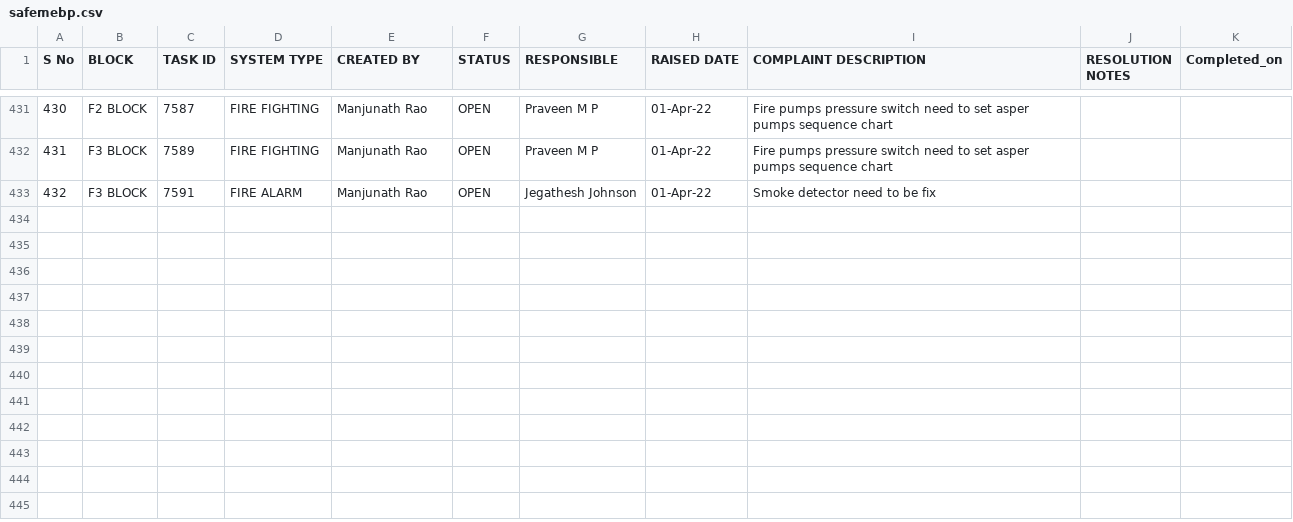
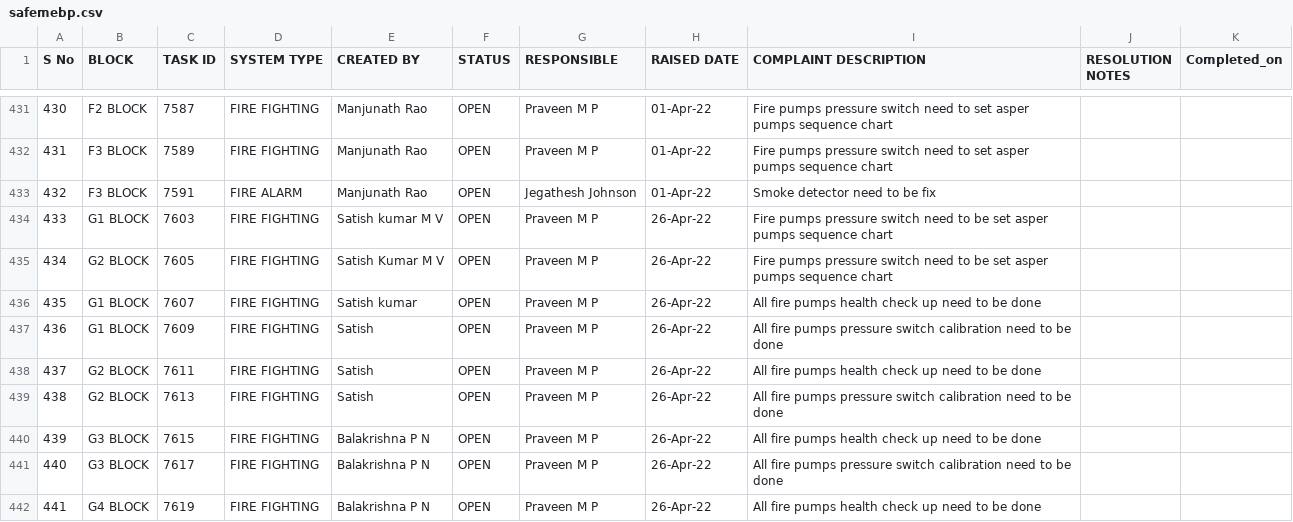
Before and after one commit to SimbhuTwice/SAFEMEBP, a CSV file: safemebp.csv, drawn as a sheet; only a part is shown, gaps mark what is left out; the diff covers the shown part only; the diff names each change by its address in the sheet, - before the commit and + after, or states it on an @@ line.

Commit message:
Add files via upload

```diff
--- a/safemebp.csv
+++ b/safemebp.csv
+row 434: 433 | G1 BLOCK | 7603 | FIRE FIGHTING | Satish kumar M V | OPEN | Praveen M P | 26-Apr-22 | Fire pumps pressure switch need to be set asper pumps sequence chart
+row 435: 434 | G2 BLOCK | 7605 | FIRE FIGHTING | Satish Kumar M V | OPEN | Praveen M P | 26-Apr-22 | Fire pumps pressure switch need to be set asper pumps sequence chart
+row 436: 435 | G1 BLOCK | 7607 | FIRE FIGHTING | Satish kumar | OPEN | Praveen M P | 26-Apr-22 | All fire pumps health check up need to be done
+row 437: 436 | G1 BLOCK | 7609 | FIRE FIGHTING | Satish | OPEN | Praveen M P | 26-Apr-22 | All fire pumps pressure switch calibration need to be done
+row 438: 437 | G2 BLOCK | 7611 | FIRE FIGHTING | Satish | OPEN | Praveen M P | 26-Apr-22 | All fire pumps health check up need to be done
+row 439: 438 | G2 BLOCK | 7613 | FIRE FIGHTING | Satish | OPEN | Praveen M P | 26-Apr-22 | All fire pumps pressure switch calibration need to be done
+row 440: 439 | G3 BLOCK | 7615 | FIRE FIGHTING | Balakrishna P N | OPEN | Praveen M P | 26-Apr-22 | All fire pumps health check up need to be done
+row 441: 440 | G3 BLOCK | 7617 | FIRE FIGHTING | Balakrishna P N | OPEN | Praveen M P | 26-Apr-22 | All fire pumps pressure switch calibration need to be done
+row 442: 441 | G4 BLOCK | 7619 | FIRE FIGHTING | Balakrishna P N | OPEN | Praveen M P | 26-Apr-22 | All fire pumps health check up need to be done
```
Also changed, not shown: 8 added rows and 1 edited cell elsewhere in this file.
